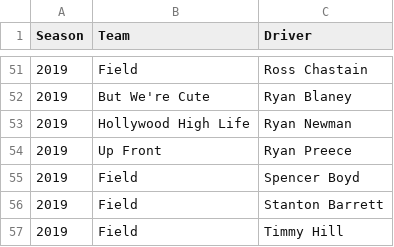
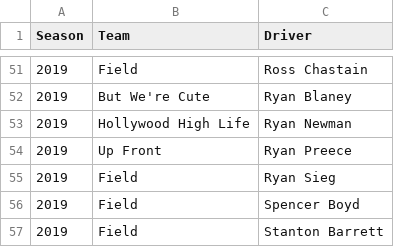
Before and after one commit to aarongaither/gnascar, a CSV file: srv/splunk/etc/apps/GNASCAR/lookups/gnascar_rosters.csv, drawn as a sheet; only a part is shown, gaps mark what is left out; the shorter side is filled out with more unchanged rows; the diff names each change by its address in the sheet, - before the commit and + after, or states it on an @@ line.

```diff
--- a/srv/splunk/etc/apps/GNASCAR/lookups/gnascar_rosters.csv
+++ b/srv/splunk/etc/apps/GNASCAR/lookups/gnascar_rosters.csv
+row 55: 2019 | Field | Ryan Sieg
```
Also changed, not shown: srv/splunk/etc/apps/GNASCAR/lookups/gnascar_dues.csv, srv/splunk/etc/apps/GNASCAR/lookups/nascar_driver_stats.csv, 5 other files.
